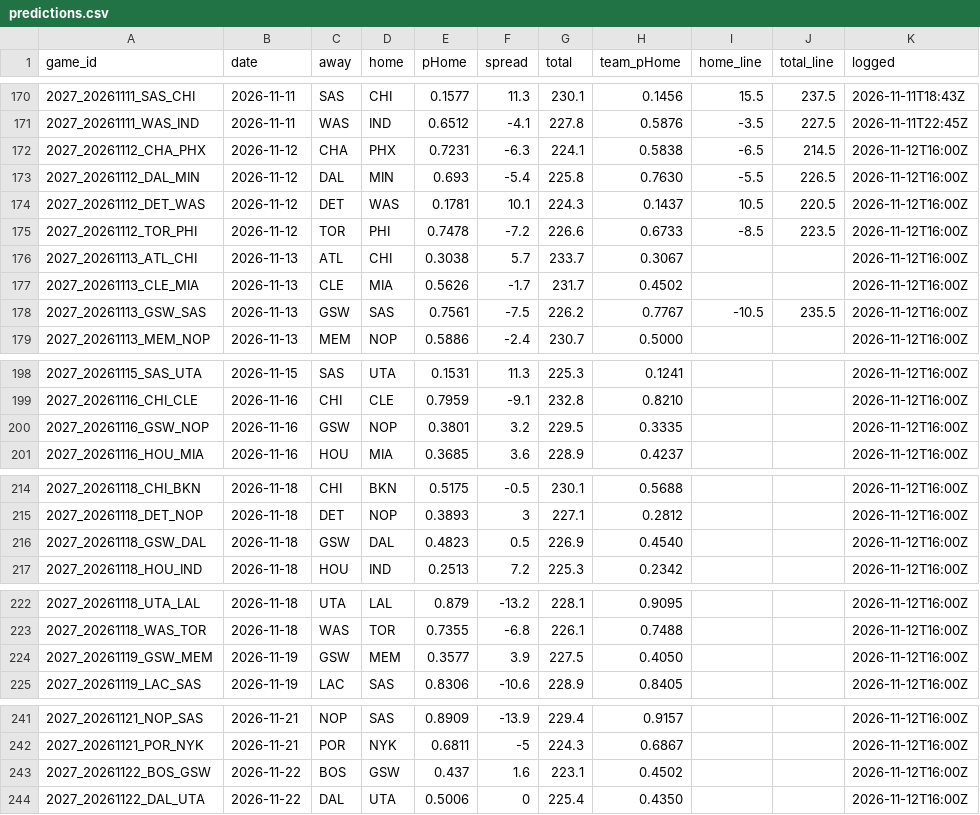
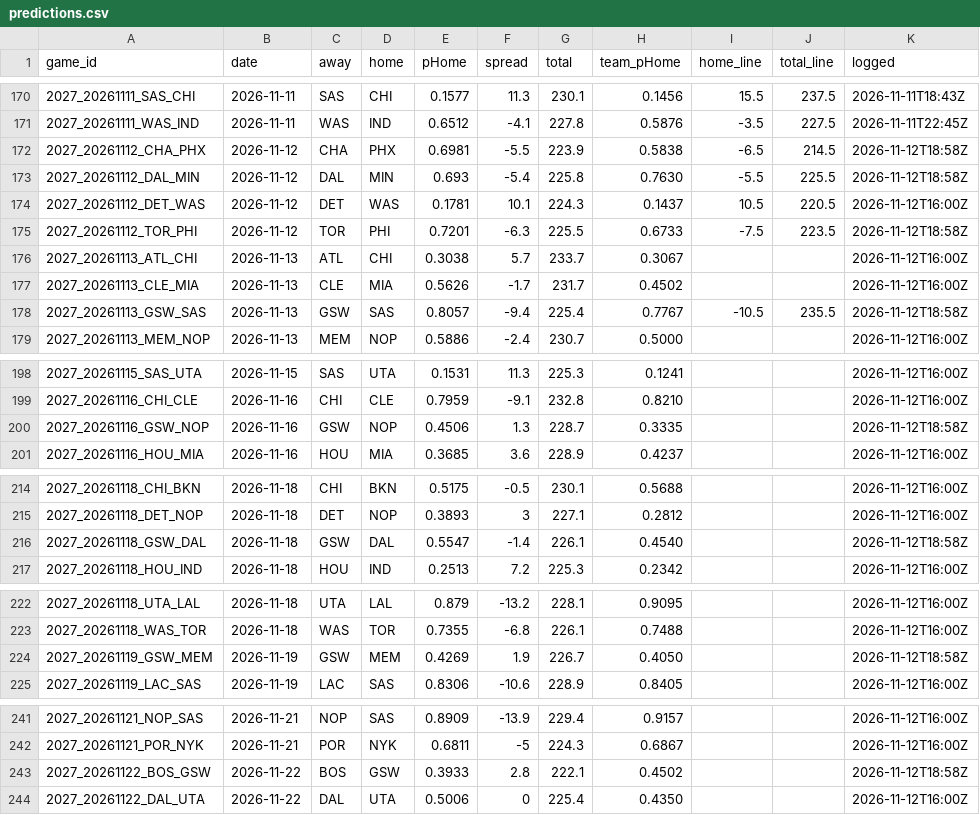
Before and after one commit to DEMON-X13/nba-hub, a CSV file: data/predictions.csv, drawn as a sheet; only a part is shown, gaps mark what is left out; the diff covers the shown part only.

```diff
--- a/data/predictions.csv
+++ b/data/predictions.csv
@@ -171,9 +171,9 @@ game_id,date,away,home,pHome,spread,total,team_pHome,home_line,total_line,logged
 2027_20261111_WAS_IND,2026-11-11,WAS,IND,0.6512,-4.1,227.8,0.5876,-3.5,227.5,2026-11-11T22:45Z
-2027_20261112_CHA_PHX,2026-11-12,CHA,PHX,0.7231,-6.3,224.1,0.5838,-6.5,214.5,2026-11-12T16:00Z
-2027_20261112_DAL_MIN,2026-11-12,DAL,MIN,0.693,-5.4,225.8,0.7630,-5.5,226.5,2026-11-12T16:00Z
+2027_20261112_CHA_PHX,2026-11-12,CHA,PHX,0.6981,-5.5,223.9,0.5838,-6.5,214.5,2026-11-12T18:58Z
+2027_20261112_DAL_MIN,2026-11-12,DAL,MIN,0.693,-5.4,225.8,0.7630,-5.5,225.5,2026-11-12T18:58Z
 2027_20261112_DET_WAS,2026-11-12,DET,WAS,0.1781,10.1,224.3,0.1437,10.5,220.5,2026-11-12T16:00Z
-2027_20261112_TOR_PHI,2026-11-12,TOR,PHI,0.7478,-7.2,226.6,0.6733,-8.5,223.5,2026-11-12T16:00Z
+2027_20261112_TOR_PHI,2026-11-12,TOR,PHI,0.7201,-6.3,225.5,0.6733,-7.5,223.5,2026-11-12T18:58Z
 2027_20261113_ATL_CHI,2026-11-13,ATL,CHI,0.3038,5.7,233.7,0.3067,,,2026-11-12T16:00Z
 2027_20261113_CLE_MIA,2026-11-13,CLE,MIA,0.5626,-1.7,231.7,0.4502,,,2026-11-12T16:00Z
-2027_20261113_GSW_SAS,2026-11-13,GSW,SAS,0.7561,-7.5,226.2,0.7767,-10.5,235.5,2026-11-12T16:00Z
+2027_20261113_GSW_SAS,2026-11-13,GSW,SAS,0.8057,-9.4,225.4,0.7767,-10.5,235.5,2026-11-12T18:58Z
 2027_20261113_MEM_NOP,2026-11-13,MEM,NOP,0.5886,-2.4,230.7,0.5000,,,2026-11-12T16:00Z
@@ -199,3 +199,3 @@ game_id,date,away,home,pHome,spread,total,team_pHome,home_line,total_line,logged
 2027_20261116_CHI_CLE,2026-11-16,CHI,CLE,0.7959,-9.1,232.8,0.8210,,,2026-11-12T16:00Z
-2027_20261116_GSW_NOP,2026-11-16,GSW,NOP,0.3801,3.2,229.5,0.3335,,,2026-11-12T16:00Z
+2027_20261116_GSW_NOP,2026-11-16,GSW,NOP,0.4506,1.3,228.7,0.3335,,,2026-11-12T18:58Z
 2027_20261116_HOU_MIA,2026-11-16,HOU,MIA,0.3685,3.6,228.9,0.4237,,,2026-11-12T16:00Z
@@ -215,3 +215,3 @@ game_id,date,away,home,pHome,spread,total,team_pHome,home_line,total_line,logged
 2027_20261118_DET_NOP,2026-11-18,DET,NOP,0.3893,3,227.1,0.2812,,,2026-11-12T16:00Z
-2027_20261118_GSW_DAL,2026-11-18,GSW,DAL,0.4823,0.5,226.9,0.4540,,,2026-11-12T16:00Z
+2027_20261118_GSW_DAL,2026-11-18,GSW,DAL,0.5547,-1.4,226.1,0.4540,,,2026-11-12T18:58Z
 2027_20261118_HOU_IND,2026-11-18,HOU,IND,0.2513,7.2,225.3,0.2342,,,2026-11-12T16:00Z
@@ -223,3 +223,3 @@ game_id,date,away,home,pHome,spread,total,team_pHome,home_line,total_line,logged
 2027_20261118_WAS_TOR,2026-11-18,WAS,TOR,0.7355,-6.8,226.1,0.7488,,,2026-11-12T16:00Z
-2027_20261119_GSW_MEM,2026-11-19,GSW,MEM,0.3577,3.9,227.5,0.4050,,,2026-11-12T16:00Z
+2027_20261119_GSW_MEM,2026-11-19,GSW,MEM,0.4269,1.9,226.7,0.4050,,,2026-11-12T18:58Z
 2027_20261119_LAC_SAS,2026-11-19,LAC,SAS,0.8306,-10.6,228.9,0.8405,,,2026-11-12T16:00Z
@@ -242,3 +242,3 @@ game_id,date,away,home,pHome,spread,total,team_pHome,home_line,total_line,logged
 2027_20261121_POR_NYK,2026-11-21,POR,NYK,0.6811,-5,224.3,0.6867,,,2026-11-12T16:00Z
-2027_20261122_BOS_GSW,2026-11-22,BOS,GSW,0.437,1.6,223.1,0.4502,,,2026-11-12T16:00Z
+2027_20261122_BOS_GSW,2026-11-22,BOS,GSW,0.3933,2.8,222.1,0.4502,,,2026-11-12T18:58Z
 2027_20261122_DAL_UTA,2026-11-22,DAL,UTA,0.5006,0,225.4,0.4350,,,2026-11-12T16:00Z
```
Also changed, not shown: 12 edited cells elsewhere in this file, data/injuries_log.csv, 13 other files.
